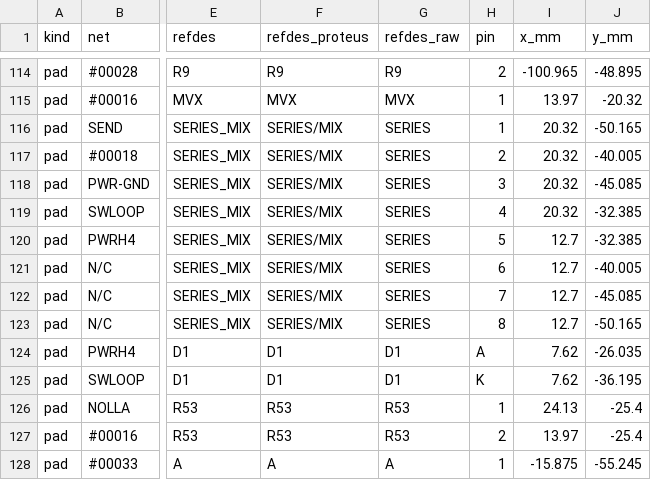
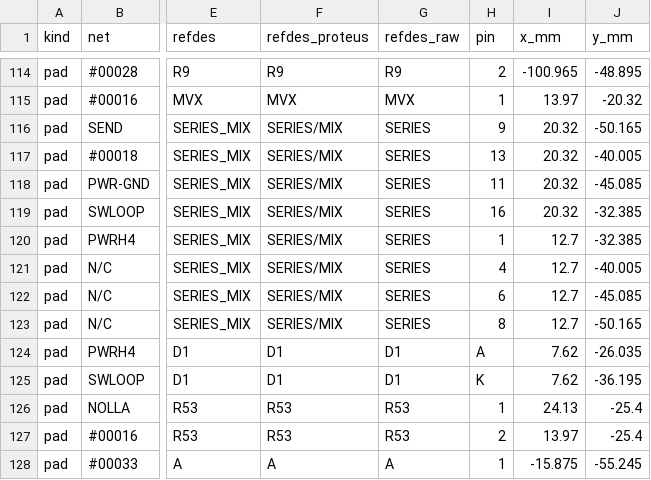
Before and after one commit to johonkanen/tube_pi_fxloop_kicad, a CSV file: reference/ipc356_pads.csv, drawn as a sheet; only a part is shown, gaps mark what is left out; the diff names each change by its address in the sheet, - before the commit and + after, or states it on an @@ line.

```diff
--- a/reference/ipc356_pads.csv
+++ b/reference/ipc356_pads.csv
-H116 (pin): 1
+H116 (pin): 9
-H117 (pin): 2
+H117 (pin): 13
-H118 (pin): 3
+H118 (pin): 11
-H119 (pin): 4
+H119 (pin): 16
-H120 (pin): 5
+H120 (pin): 1
-H121 (pin): 6
+H121 (pin): 4
-H122 (pin): 7
+H122 (pin): 6
```
Also changed, not shown: lib/footprint_map.csv, reports/footprint_fit.csv, 26 other files.
